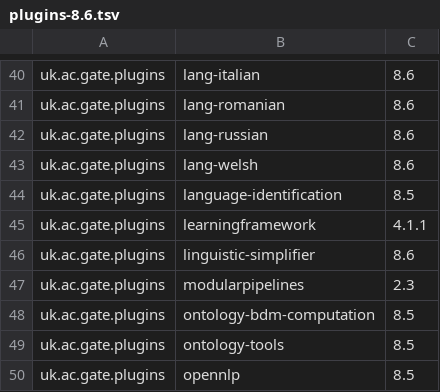
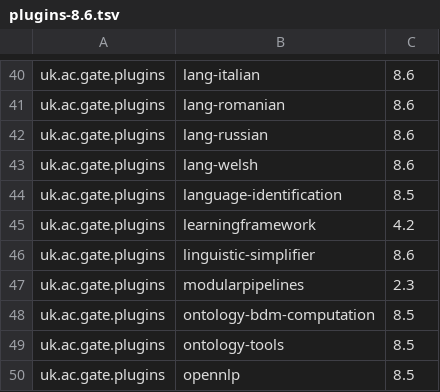
Before and after one commit to GateNLP/gate-metadata, a TSV file: default-plugins/plugins-8.6.tsv, drawn as a sheet; only a part is shown, gaps mark what is left out.

Commit message:
Make latest LearningFramework 4.2 the default

```diff
--- a/default-plugins/plugins-8.6.tsv
+++ b/default-plugins/plugins-8.6.tsv
@@ -44,3 +44,3 @@ uk.ac.gate.plugins	lang-welsh	8.6
 uk.ac.gate.plugins	language-identification	8.5
-uk.ac.gate.plugins	learningframework	4.1.1
+uk.ac.gate.plugins	learningframework	4.2
 uk.ac.gate.plugins	linguistic-simplifier	8.6
```
